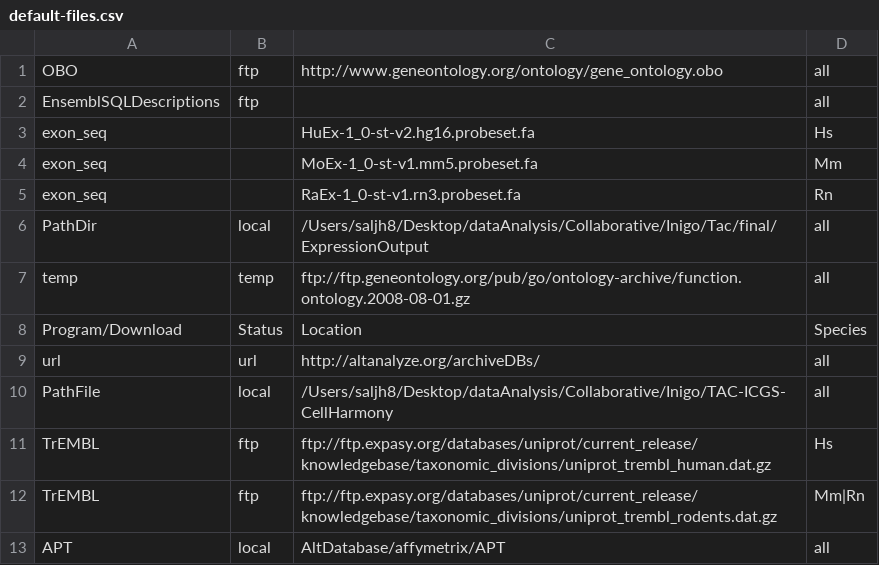
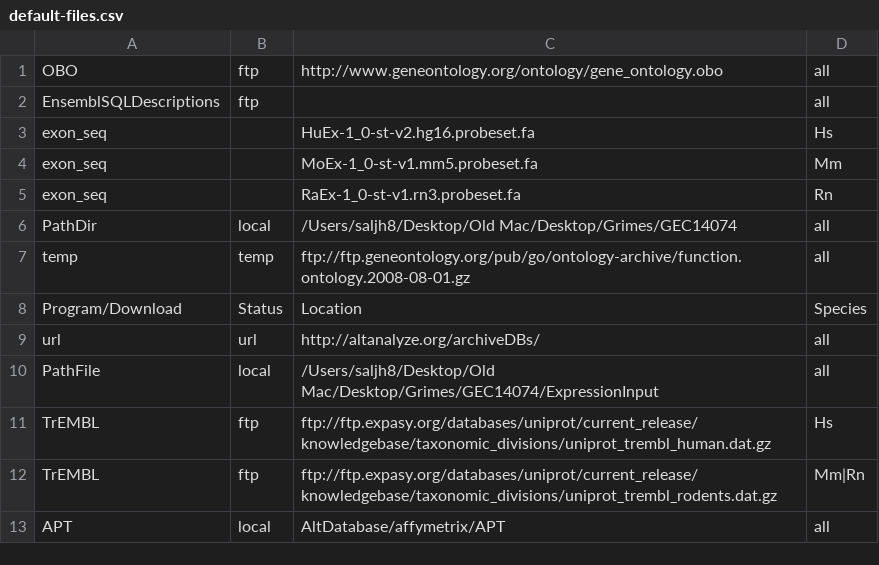
Before and after one commit to nsalomonis/altanalyze, a CSV file: Config/default-files.csv, drawn as a sheet; only a part is shown.

```diff
--- a/Config/default-files.csv
+++ b/Config/default-files.csv
@@ -5,3 +5,3 @@
 "exon_seq","","RaEx-1_0-st-v1.rn3.probeset.fa","Rn"
-"PathDir","local","/Users/saljh8/Desktop/dataAnalysis/Collaborative/Inigo/Tac/final/ExpressionOutput","all"
+"PathDir","local","/Users/saljh8/Desktop/Old Mac/Desktop/Grimes/GEC14074","all"
 "temp","temp","ftp://ftp.geneontology.org/pub/go/ontology-archive/function.ontology.2008-08-01.gz","all"
@@ -9,3 +9,3 @@
 "url","url","http://altanalyze.org/archiveDBs/","all"
-"PathFile","local","/Users/saljh8/Desktop/dataAnalysis/Collaborative/Inigo/TAC-ICGS-CellHarmony","all"
+"PathFile","local","/Users/saljh8/Desktop/Old Mac/Desktop/Grimes/GEC14074/ExpressionInput","all"
 "TrEMBL","ftp","ftp://ftp.expasy.org/databases/uniprot/current_release/knowledgebase/taxonomic_divisions/uniprot_trembl_human.dat.gz","Hs"
```
Also changed, not shown: 17 other files.
